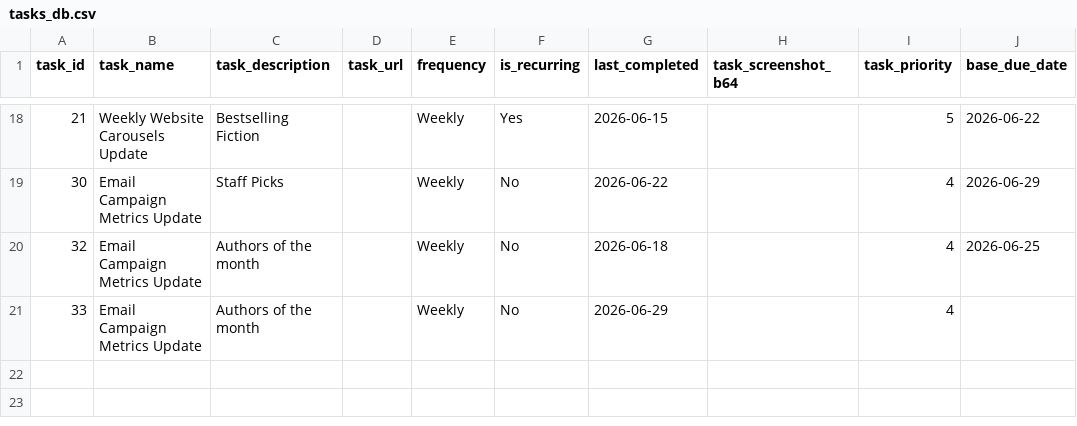
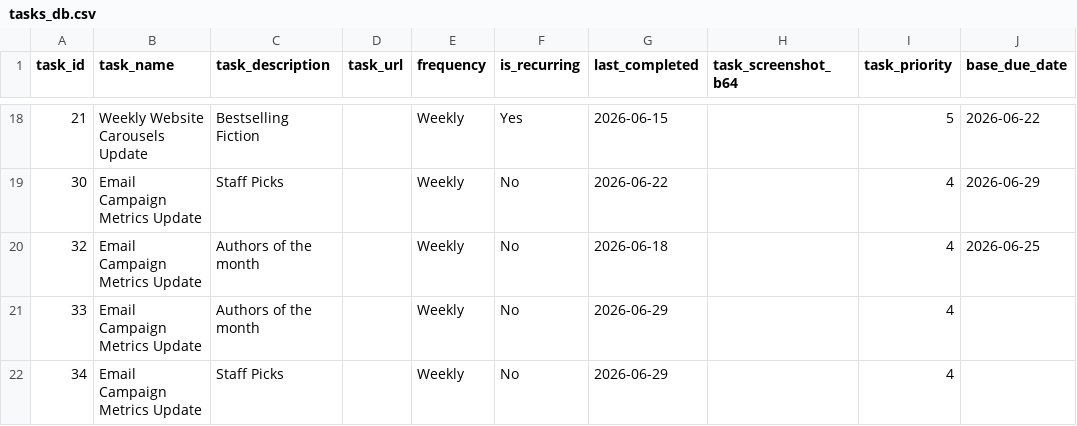
Before and after one commit to RandomlyBryan/personal-tracker, a CSV file: tasks_db.csv, drawn as a sheet; only a part is shown, gaps mark what is left out; the diff names each change by its address in the sheet, - before the commit and + after, or states it on an @@ line.

```diff
--- a/tasks_db.csv
+++ b/tasks_db.csv
+row 22: 34 | Email Campaign Metrics Update | Staff Picks |  | Weekly | No | 2026-06-29 |  | 4
```
